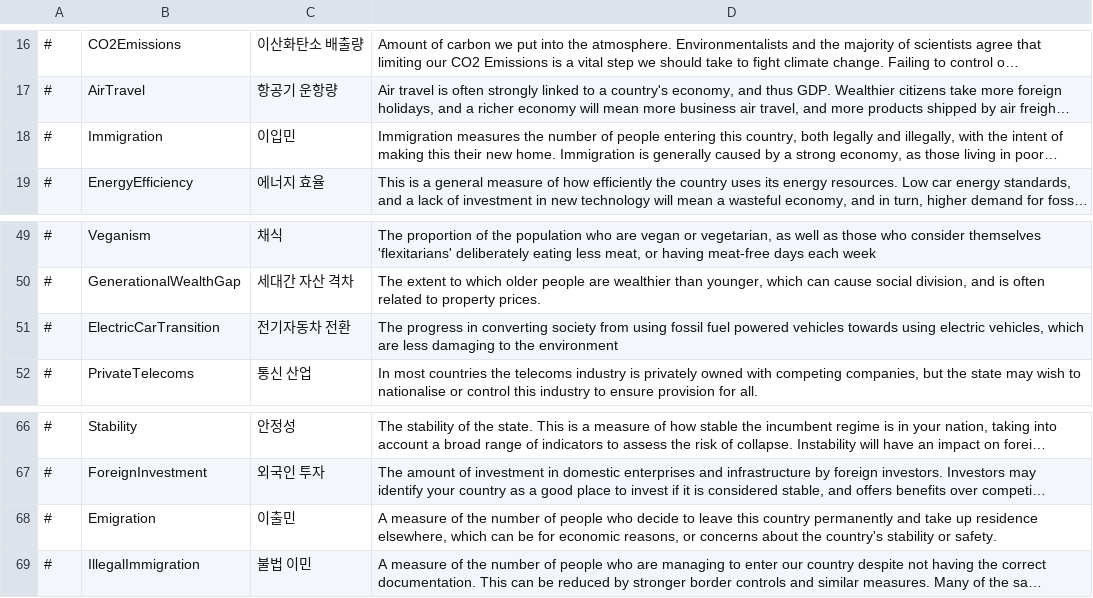
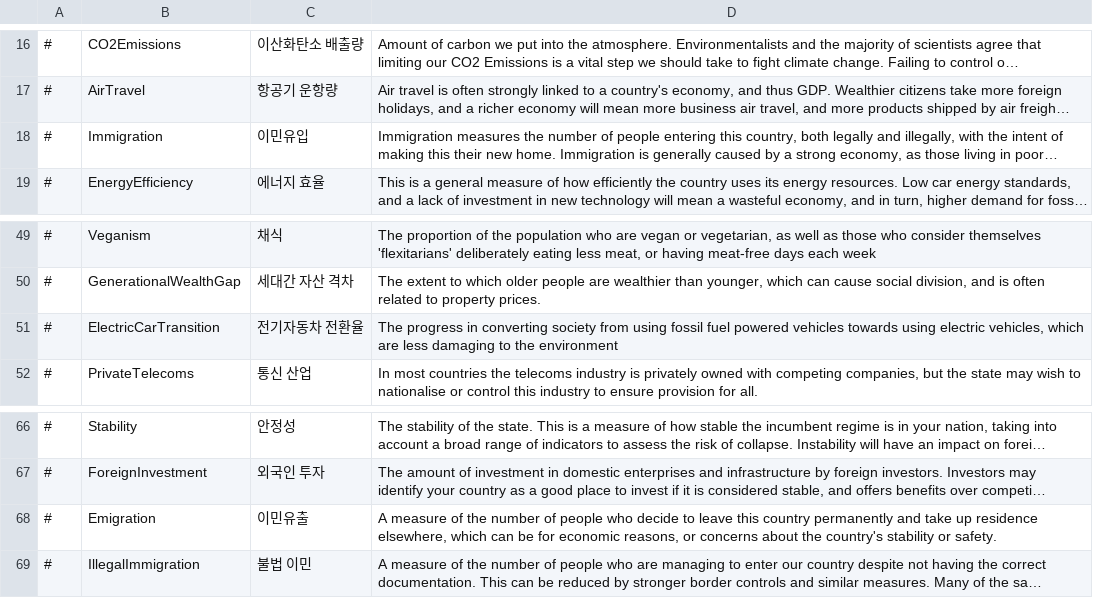
Before and after one commit to whiteforce4/Democracy4KoreanTranslation, a CSV file: Korean/simulation.csv, drawn as a sheet; only a part is shown, gaps mark what is left out; long unchanged cells end in …; the diff names each change by its address in the sheet, - before the commit and + after, or states it on an @@ line.

Commit message:
Update simulation.csv
이민 유입/유출로 수정
전기자동차 전환율로 다시 수정 +주류/담배 소비량에서 량은 떼야하나 생각해봤는데 그냥 안떼기로 함

```diff
--- a/Korean/simulation.csv
+++ b/Korean/simulation.csv
-C18: 이입민
+C18: 이민유입
-C51: 전기자동차 전환
+C51: 전기자동차 전환율
-C68: 이출민
+C68: 이민유출
```
